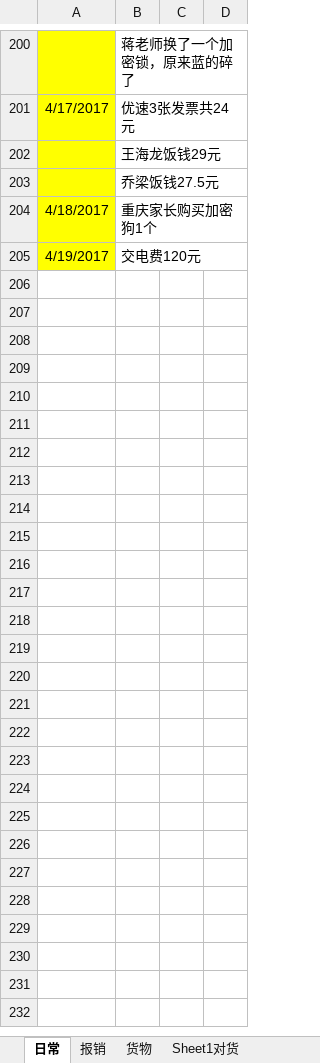
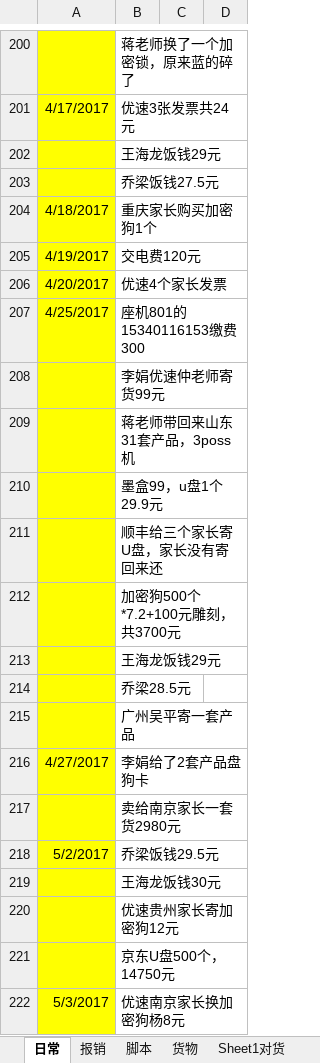
Before and after one commit to jjwjack/python, an Excel workbook: python/mywork/每日工作.xlsx, sheet 日常, drawn as a sheet; only a part is shown, gaps mark what is left out; values as stored, in another font and other column widths than the file's, no borders; the diff names each change by its address in the sheet, - before the commit and + after, or states it on an @@ line.

```diff
--- a/python/mywork/每日工作.xlsx (sheet 日常)
+++ b/python/mywork/每日工作.xlsx (sheet 日常)
+sheet tab: 脚本
+row 206: 4/20/2017 | 优速4个家长发票
+row 207: 4/25/2017 | 座机801的15340116153缴费300
+row 208:  | 李娟优速仲老师寄货99元
+row 209:  | 蒋老师带回来山东31套产品，3poss机
+row 210:  | 墨盒99，u盘1个29.9元
+row 211:  | 顺丰给三个家长寄U盘，家长没有寄回来还
+row 212:  | 加密狗500个*7.2+100元雕刻，共3700元
+row 213:  | 王海龙饭钱29元
+row 214:  | 乔梁28.5元
+row 215:  | 广州吴平寄一套产品
+row 216: 4/27/2017 | 李娟给了2套产品盘狗卡
+row 217:  | 卖给南京家长一套货2980元
+row 218: 5/2/2017 | 乔梁饭钱29.5元
+row 219:  | 王海龙饭钱30元
+row 220:  | 优速贵州家长寄加密狗12元
+row 221:  | 京东U盘500个，14750元
+row 222: 5/3/2017 | 优速南京家长换加密狗杨8元
```
Also changed, not shown: sheet 报销.
